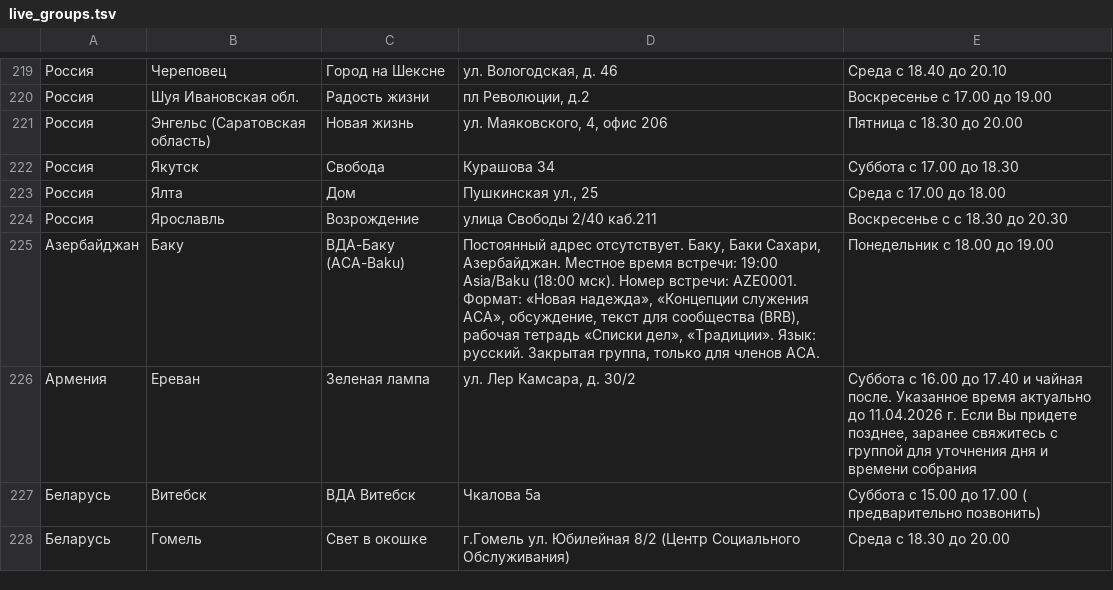
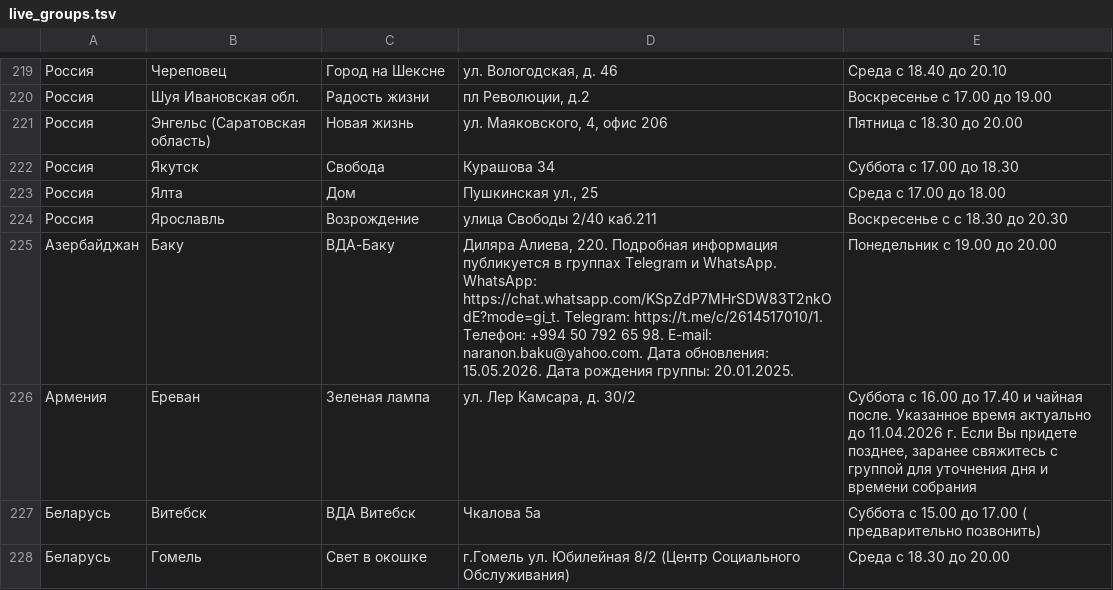
Before and after one commit to koukurme-cyber/Vdaonlineshedule, a TSV file: live_groups.tsv, drawn as a sheet; only a part is shown, gaps mark what is left out.

Commit message:
Update live_groups.tsv

```diff
--- a/live_groups.tsv
+++ b/live_groups.tsv
@@ -224,3 +224,3 @@
 Россия	Ярославль	Возрождение	улица Свободы 2/40 каб.211	Воскресенье c с 18.30 до 20.30
-Азербайджан	Баку	ВДА-Баку (ACA-Baku)	Постоянный адрес отсутствует. Баку, Баки Сахари, Азербайджан. Местное время встречи: 19:00 Asia/Baku (18:00 мск). Номер встречи: AZE0001. Формат: «Новая надежда», «Концепции служения ACA», обсуждение, текст для сообщества (BRB), рабочая тетрадь «Списки дел», «Традиции». Язык: русский. Закрытая группа, только для членов ACA.	Понедельник с 18.00 до 19.00
+Азербайджан	Баку	ВДА-Баку	Диляра Алиева, 220. Подробная информация публикуется в группах Telegram и WhatsApp. WhatsApp: https://chat.whatsapp.com/KSpZdP7MHrSDW83T2nkOdE?mode=gi_t. Telegram: https://t.me/c/2614517010/1. Телефон: +994 50 792 65 98. E-mail: naranon.baku@yahoo.com. Дата обновления: 15.05.2026. Дата рождения группы: 20.01.2025.	Понедельник с 19.00 до 20.00
 Армения	Ереван	Зеленая лампа	ул. Лер Камсара, д. 30/2	Суббота с 16.00 до 17.40 и чайная после. Указанное время актуально до 11.04.2026 г. Если Вы придете позднее, заранее свяжитесь с группой для уточнения дня и времени собрания
```
